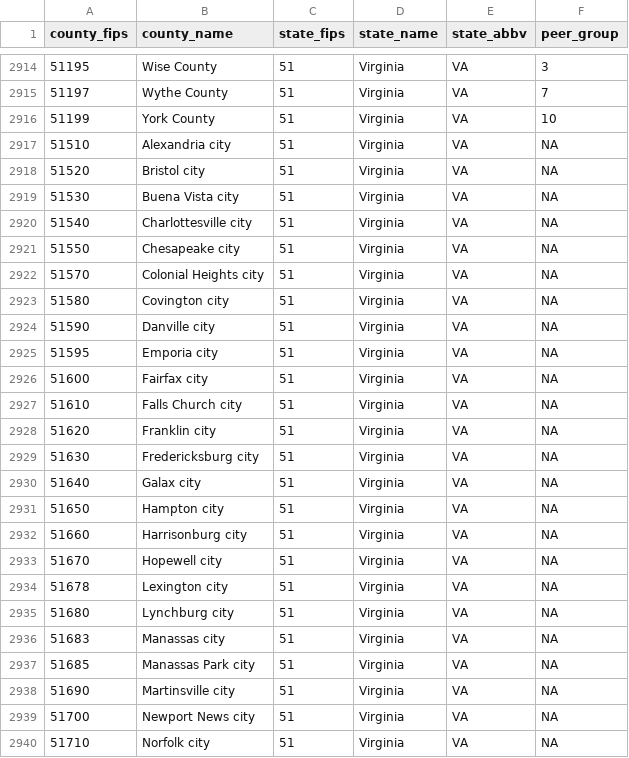
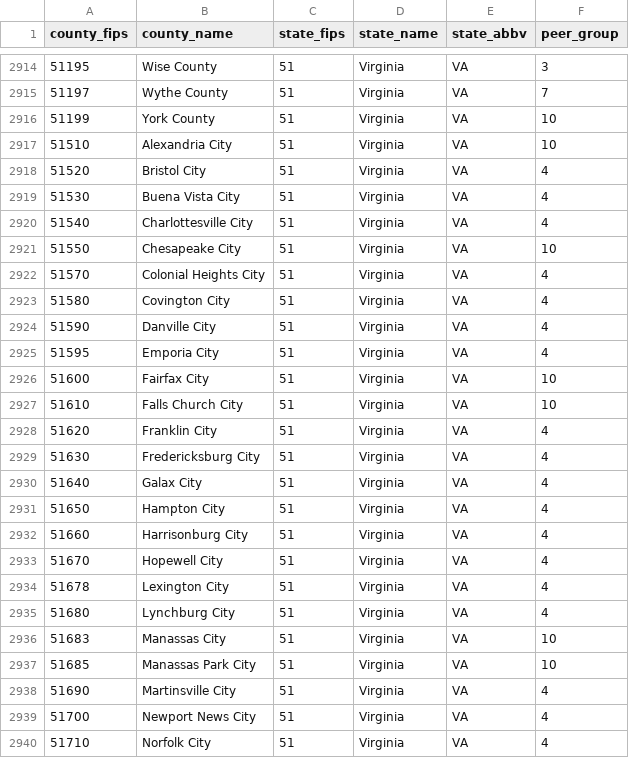
Before and after one commit to UrbanInstitute/disrupting-food-insecurity, a CSV file: data/map_data.csv, drawn as a sheet; only a part is shown, gaps mark what is left out; the diff covers the shown part only.

Commit message:
Fix data processing code so VA's independent cities show up in the map

```diff
--- a/data/map_data.csv
+++ b/data/map_data.csv
@@ -2916,25 +2916,25 @@ county_fips,county_name,state_fips,state_name,state_abbv,peer_group
 51199,York County,51,Virginia,VA,10
-51510,Alexandria city,51,Virginia,VA,NA
-51520,Bristol city,51,Virginia,VA,NA
-51530,Buena Vista city,51,Virginia,VA,NA
-51540,Charlottesville city,51,Virginia,VA,NA
-51550,Chesapeake city,51,Virginia,VA,NA
-51570,Colonial Heights city,51,Virginia,VA,NA
-51580,Covington city,51,Virginia,VA,NA
-51590,Danville city,51,Virginia,VA,NA
-51595,Emporia city,51,Virginia,VA,NA
-51600,Fairfax city,51,Virginia,VA,NA
-51610,Falls Church city,51,Virginia,VA,NA
-51620,Franklin city,51,Virginia,VA,NA
-51630,Fredericksburg city,51,Virginia,VA,NA
-51640,Galax city,51,Virginia,VA,NA
-51650,Hampton city,51,Virginia,VA,NA
-51660,Harrisonburg city,51,Virginia,VA,NA
-51670,Hopewell city,51,Virginia,VA,NA
-51678,Lexington city,51,Virginia,VA,NA
-51680,Lynchburg city,51,Virginia,VA,NA
-51683,Manassas city,51,Virginia,VA,NA
-51685,Manassas Park city,51,Virginia,VA,NA
-51690,Martinsville city,51,Virginia,VA,NA
-51700,Newport News city,51,Virginia,VA,NA
-51710,Norfolk city,51,Virginia,VA,NA
+51510,Alexandria City,51,Virginia,VA,10
+51520,Bristol City,51,Virginia,VA,4
+51530,Buena Vista City,51,Virginia,VA,4
+51540,Charlottesville City,51,Virginia,VA,4
+51550,Chesapeake City,51,Virginia,VA,10
+51570,Colonial Heights City,51,Virginia,VA,4
+51580,Covington City,51,Virginia,VA,4
+51590,Danville City,51,Virginia,VA,4
+51595,Emporia City,51,Virginia,VA,4
+51600,Fairfax City,51,Virginia,VA,10
+51610,Falls Church City,51,Virginia,VA,10
+51620,Franklin City,51,Virginia,VA,4
+51630,Fredericksburg City,51,Virginia,VA,4
+51640,Galax City,51,Virginia,VA,4
+51650,Hampton City,51,Virginia,VA,4
+51660,Harrisonburg City,51,Virginia,VA,4
+51670,Hopewell City,51,Virginia,VA,4
+51678,Lexington City,51,Virginia,VA,4
+51680,Lynchburg City,51,Virginia,VA,4
+51683,Manassas City,51,Virginia,VA,10
+51685,Manassas Park City,51,Virginia,VA,10
+51690,Martinsville City,51,Virginia,VA,4
+51700,Newport News City,51,Virginia,VA,4
+51710,Norfolk City,51,Virginia,VA,4
```
Also changed, not shown: 34 edited cells elsewhere in this file, 2 other files.
